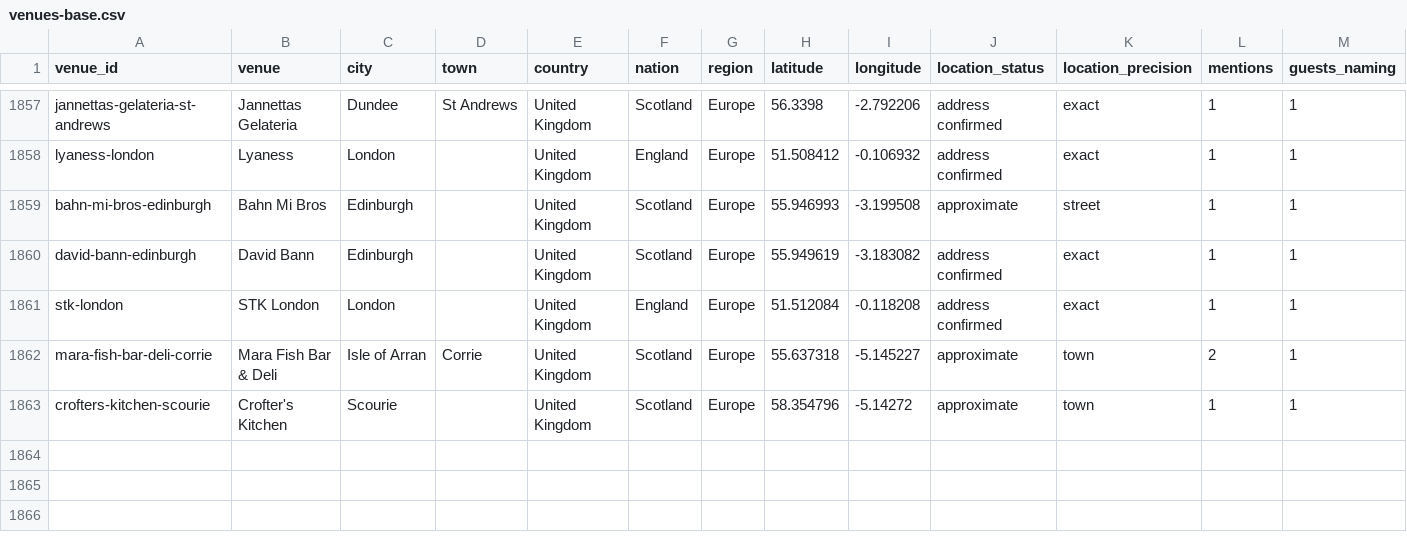
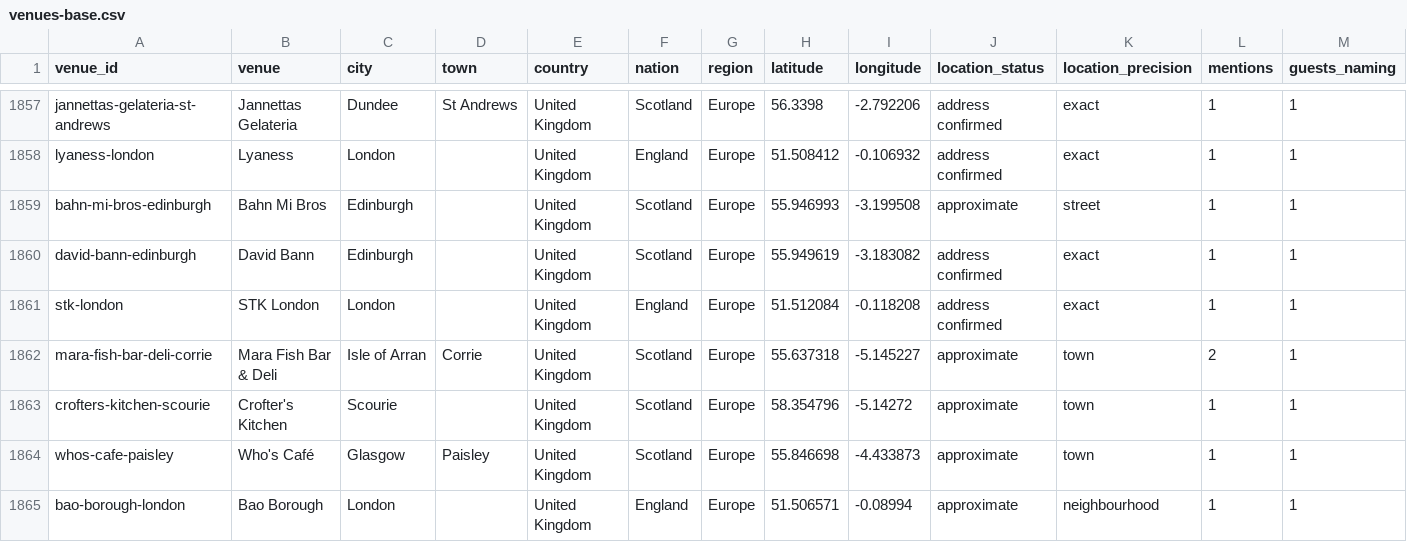
Before and after one commit to dreammenu/dream-menu, a CSV file: partner/data/venues-base.csv, drawn as a sheet; only a part is shown, gaps mark what is left out; rows hold the shown columns only; the diff covers the shown part only; the diff names each change by its address in the sheet, - before the commit and + after, or states it on an @@ line.

```diff
--- a/partner/data/venues-base.csv
+++ b/partner/data/venues-base.csv
+row 1864: whos-cafe-paisley | Who's Café | Glasgow | Paisley | United Kingdom | Scotland | Europe | 55.846698 | -4.433873 | approximate | town | 1 | 1
+row 1865: bao-borough-london | Bao Borough | London |  | United Kingdom | England | Europe | 51.506571 | -0.08994 | approximate | neighbourhood | 1 | 1
```
Also changed, not shown: 1 added row and 26 edited cells elsewhere in this file, partner/data/market_activity_by_quarter.csv, 43 other files.
